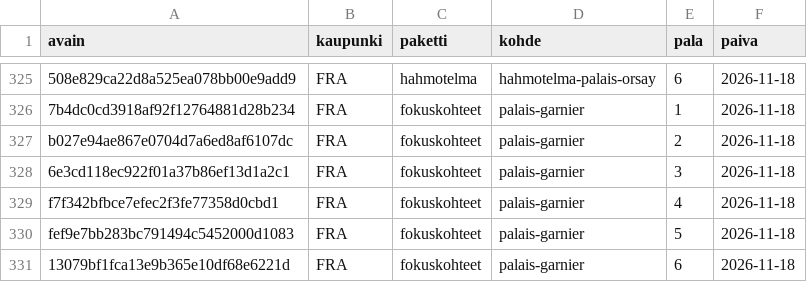
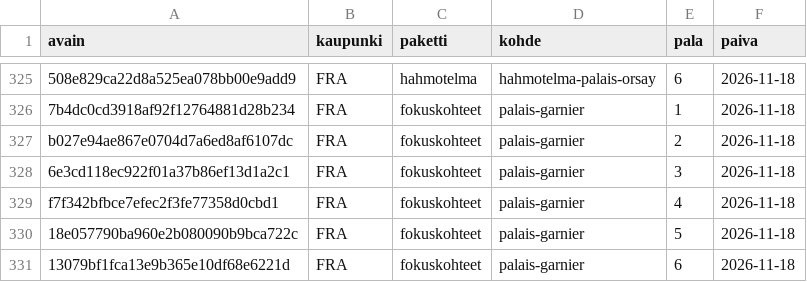
Before and after one commit to ravelius/Matkakirja, a TSV file: data/aanitysjono.tsv, drawn as a sheet; only a part is shown, gaps mark what is left out.

```diff
--- a/data/aanitysjono.tsv
+++ b/data/aanitysjono.tsv
@@ -329,3 +329,3 @@ b027e94ae867e0704d7a6ed8af6107dc	FRA	fokuskohteet	palais-garnier	2	2026-11-18
 f7f342bfbce7efec2f3fe77358d0cbd1	FRA	fokuskohteet	palais-garnier	4	2026-11-18
-fef9e7bb283bc791494c5452000d1083	FRA	fokuskohteet	palais-garnier	5	2026-11-18
+18e057790ba960e2b080090b9bca722c	FRA	fokuskohteet	palais-garnier	5	2026-11-18
 13079bf1fca13e9b365e10df68e6221d	FRA	fokuskohteet	palais-garnier	6	2026-11-18
```
Also changed, not shown: 2 other files.
